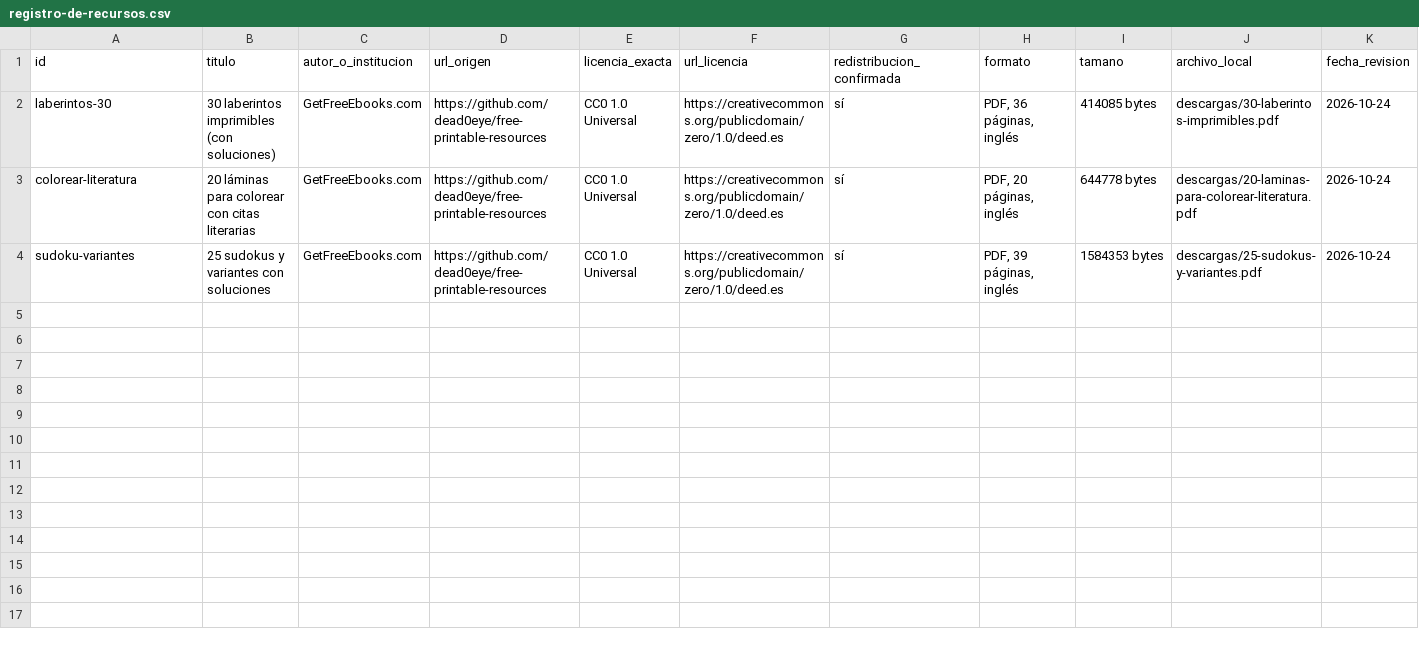
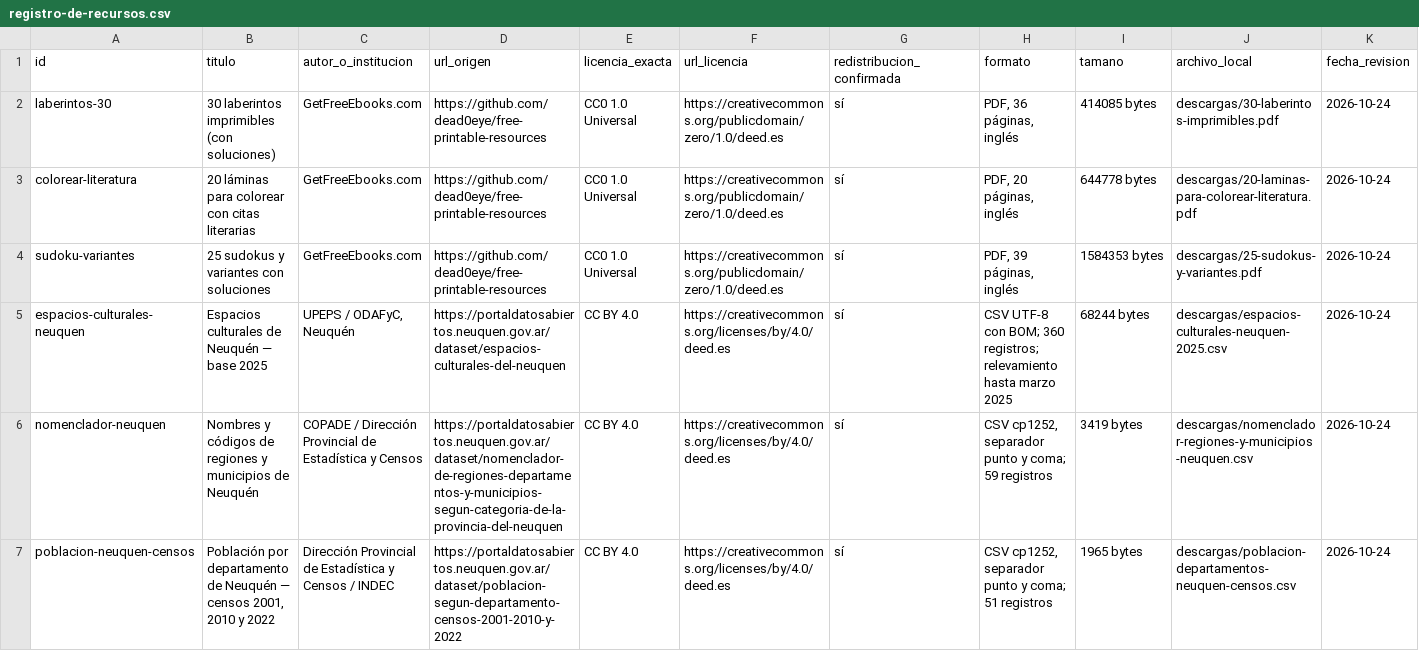
Before and after one commit to eliasmartinezcultural-glitch/ruma, a CSV file: investigacion/registro-de-recursos.csv, drawn as a sheet; only a part is shown; rows hold the shown columns only; the diff names each change by its address in the sheet, - before the commit and + after, or states it on an @@ line.

Commit message:
Registra tres datasets oficiales publicados en RUMA

```diff
--- a/investigacion/registro-de-recursos.csv
+++ b/investigacion/registro-de-recursos.csv
+row 5: espacios-culturales-neuquen | Espacios culturales de Neuquén — base 2025 | UPEPS / ODAFyC, Neuquén | https://portaldatosabiertos.neuquen.gov.ar/dataset/espacios-culturales-del-neuquen | CC BY 4.0 | https://creativecommons.org/licenses/by/4.0/deed.es | sí | CSV UTF-8 con BOM; 360 registros; relevamiento hasta marzo 2025 | 68244 bytes | descargas/espacios-culturales-neuquen-2025.csv | 2026-10-24
+row 6: nomenclador-neuquen | Nombres y códigos de regiones y municipios de Neuquén | COPADE / Dirección Provincial de Estadística y Censos | https://portaldatosabiertos.neuquen.gov.ar/dataset/nomenclador-de-regiones-departamentos-y-municipios-segun-categoria-de-la-provincia-del-neuquen | CC BY 4.0 | https://creativecommons.org/licenses/by/4.0/deed.es | sí | CSV cp1252, separador punto y coma; 59 registros | 3419 bytes | descargas/nomenclador-regiones-y-municipios-neuquen.csv | 2026-10-24
+row 7: poblacion-neuquen-censos | Población por departamento de Neuquén — censos 2001, 2010 y 2022 | Dirección Provincial de Estadística y Censos / INDEC | https://portaldatosabiertos.neuquen.gov.ar/dataset/poblacion-segun-departamento-censos-2001-2010-y-2022 | CC BY 4.0 | https://creativecommons.org/licenses/by/4.0/deed.es | sí | CSV cp1252, separador punto y coma; 51 registros | 1965 bytes | descargas/poblacion-departamentos-neuquen-censos.csv | 2026-10-24
```
